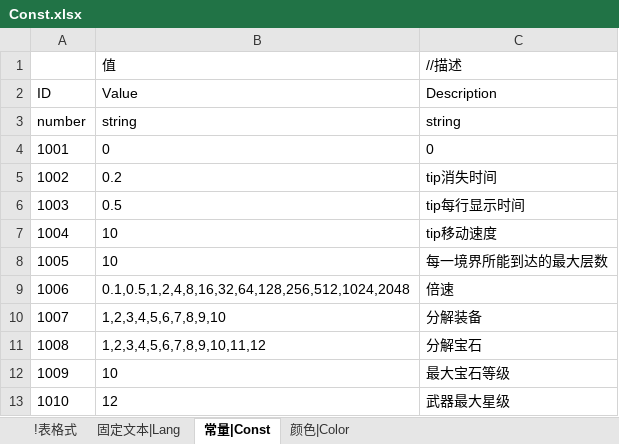
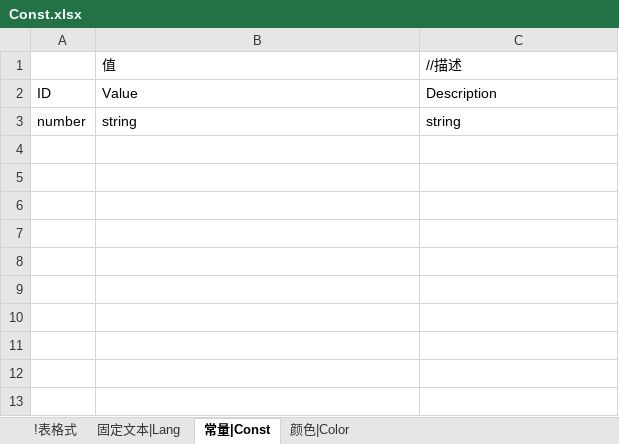
Before and after one commit to ZSKWorld/JCSL, an Excel workbook: 策划/Const.xlsx, sheet 常量|Const, drawn as a sheet; values as stored, in another font and other column widths than the file's, no borders; the diff names each change by its address in the sheet, - before the commit and + after, or states it on an @@ line.

```diff
--- a/策划/Const.xlsx (sheet 常量|Const)
+++ b/策划/Const.xlsx (sheet 常量|Const)
-row 4: 1001 | 0 | 0
-row 5: 1002 | 0.2 | tip消失时间
-row 6: 1003 | 0.5 | tip每行显示时间
-row 7: 1004 | 10 | tip移动速度
-row 8: 1005 | 10 | 每一境界所能到达的最大层数
-row 9: 1006 | 0.1,0.5,1,2,4,8,16,32,64,128,256,512,1024,2048 | 倍速
-row 10: 1007 | 1,2,3,4,5,6,7,8,9,10 | 分解装备
-row 11: 1008 | 1,2,3,4,5,6,7,8,9,10,11,12 | 分解宝石
-row 12: 1009 | 10 | 最大宝石等级
-row 13: 1010 | 12 | 武器最大星级
```
Also changed, not shown: 9 other files.
